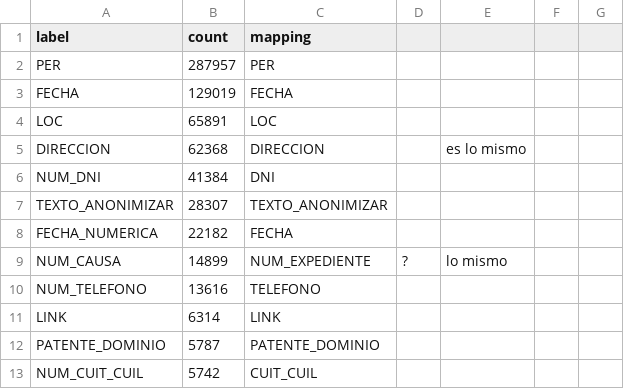
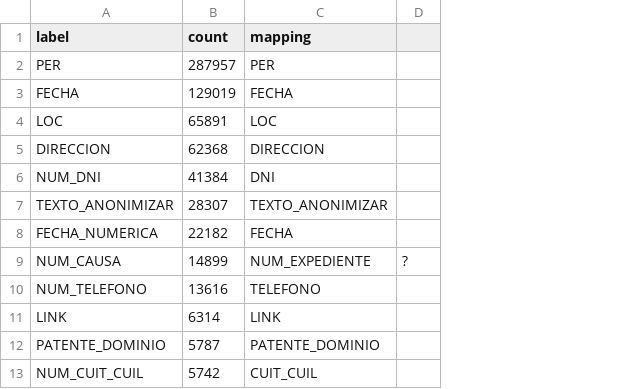
Before and after one commit to AymurAI/backend, a CSV file: resources/data/restricted/anonymization/ia2_labels_manual.csv, drawn as a sheet; only a part is shown; the diff names each change by its address in the sheet, - before the commit and + after, or states it on an @@ line.

Commit message:
update files.list & ia2_labels_manual.csv

```diff
--- a/resources/data/restricted/anonymization/ia2_labels_manual.csv
+++ b/resources/data/restricted/anonymization/ia2_labels_manual.csv
-column E, rows 5-9: es lo mismo |  |  |  | lo mismo
-column F, empty
-column G, empty
```
Also changed, not shown: 1 other file.
